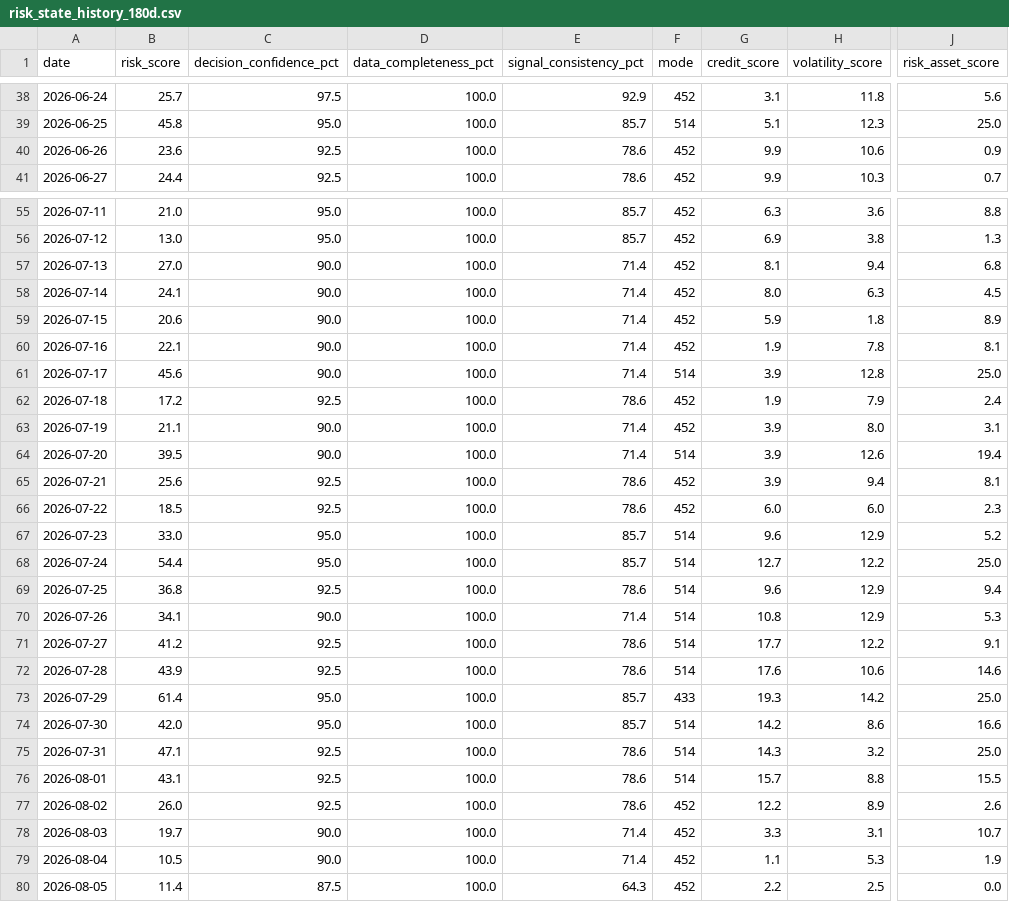
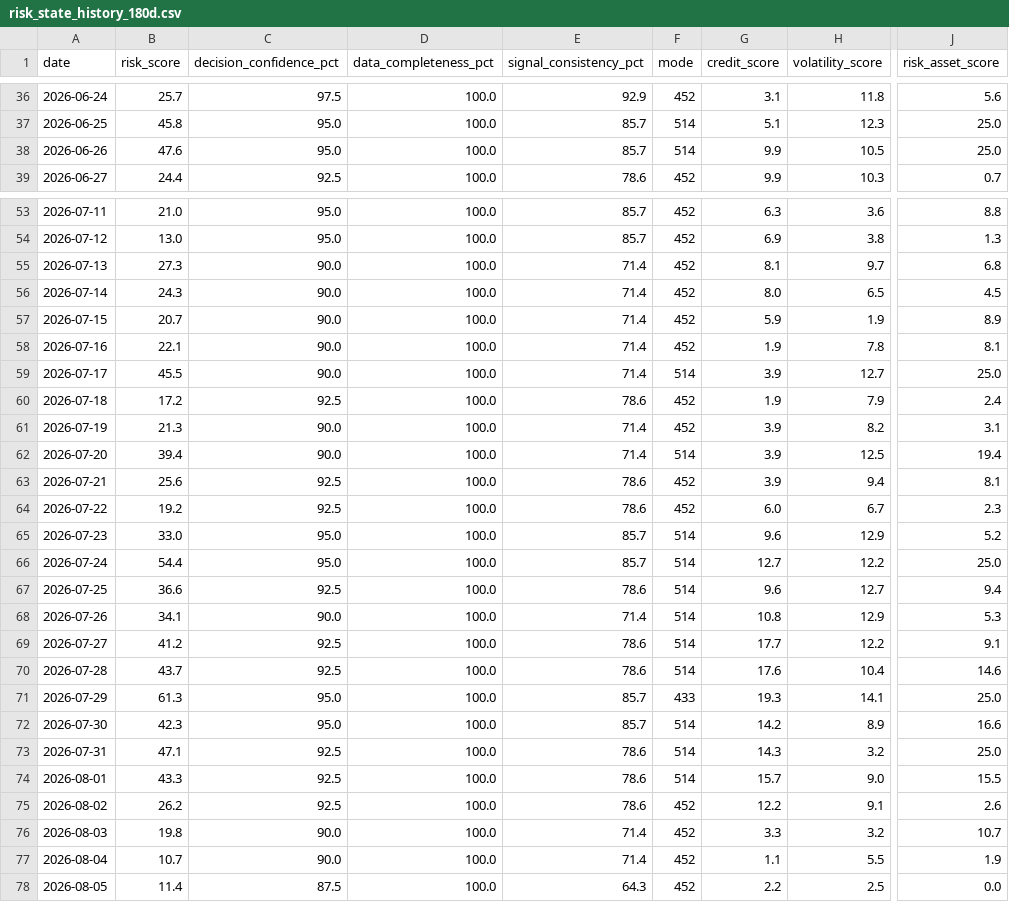
Before and after one commit to stutjeff/pios-capital-flow-engine, a CSV file: data/risk_state_history_180d.csv, drawn as a sheet; only a part is shown, gaps mark what is left out; addresses are those after the commit; the diff covers the shown part only; the diff names each change by its address in the sheet, - before the commit and + after, or states it on an @@ line.

```diff
--- a/data/risk_state_history_180d.csv
+++ b/data/risk_state_history_180d.csv
-B38 (risk_score): 23.6
+B38 (risk_score): 47.6
-C38 (decision_confidence_pct): 92.5
+C38 (decision_confidence_pct): 95.0
-E38 (signal_consistency_pct): 78.6
+E38 (signal_consistency_pct): 85.7
-F38 (mode): 452
+F38 (mode): 514
-H38 (volatility_score): 10.6
+H38 (volatility_score): 10.5
-J38 (risk_asset_score): 0.9
+J38 (risk_asset_score): 25.0
-B55 (risk_score): 27.0
+B55 (risk_score): 27.3
-H55 (volatility_score): 9.4
+H55 (volatility_score): 9.7
-B56 (risk_score): 24.1
+B56 (risk_score): 24.3
-H56 (volatility_score): 6.3
+H56 (volatility_score): 6.5
-B57 (risk_score): 20.6
+B57 (risk_score): 20.7
-H57 (volatility_score): 1.8
+H57 (volatility_score): 1.9
-B59 (risk_score): 45.6
+B59 (risk_score): 45.5
-H59 (volatility_score): 12.8
+H59 (volatility_score): 12.7
-B61 (risk_score): 21.1
+B61 (risk_score): 21.3
-H61 (volatility_score): 8.0
+H61 (volatility_score): 8.2
-B62 (risk_score): 39.5
+B62 (risk_score): 39.4
-H62 (volatility_score): 12.6
+H62 (volatility_score): 12.5
-B64 (risk_score): 18.5
+B64 (risk_score): 19.2
-H64 (volatility_score): 6.0
+H64 (volatility_score): 6.7
-B67 (risk_score): 36.8
+B67 (risk_score): 36.6
-H67 (volatility_score): 12.9
+H67 (volatility_score): 12.7
-B70 (risk_score): 43.9
+B70 (risk_score): 43.7
-H70 (volatility_score): 10.6
+H70 (volatility_score): 10.4
-B71 (risk_score): 61.4
+B71 (risk_score): 61.3
-H71 (volatility_score): 14.2
+H71 (volatility_score): 14.1
-B72 (risk_score): 42.0
+B72 (risk_score): 42.3
-H72 (volatility_score): 8.6
+H72 (volatility_score): 8.9
-B74 (risk_score): 43.1
+B74 (risk_score): 43.3
-H74 (volatility_score): 8.8
+H74 (volatility_score): 9.0
-B75 (risk_score): 26.0
+B75 (risk_score): 26.2
-H75 (volatility_score): 8.9
+H75 (volatility_score): 9.1
-B76 (risk_score): 19.7
+B76 (risk_score): 19.8
-H76 (volatility_score): 3.1
+H76 (volatility_score): 3.2
-B77 (risk_score): 10.5
+B77 (risk_score): 10.7
-H77 (volatility_score): 5.3
+H77 (volatility_score): 5.5
```
Also changed, not shown: 2 added rows, 2 removed rows and 66 edited cells elsewhere in this file, data/capital_flow_timeseries_180d.csv, data/factor_analysis.csv, 3 other files.
